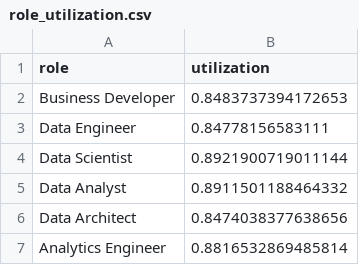
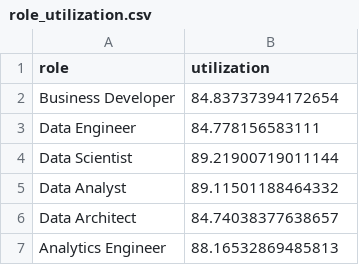
Before and after one commit to pnettto/data-edge-dashboard, a CSV file: exploratory_analysis/osei/output/role_utilization.csv, drawn as a sheet.

```diff
--- a/exploratory_analysis/osei/output/role_utilization.csv
+++ b/exploratory_analysis/osei/output/role_utilization.csv
@@ -1,7 +1,7 @@
 role,utilization
-Business Developer,0.8483737394172653
-Data Engineer,0.84778156583111
-Data Scientist,0.8921900719011144
-Data Analyst,0.8911501188464332
-Data Architect,0.8474038377638656
-Analytics Engineer,0.8816532869485814
+Business Developer,84.83737394172654
+Data Engineer,84.778156583111
+Data Scientist,89.21900719011144
+Data Analyst,89.11501188464332
+Data Architect,84.74038377638657
+Analytics Engineer,88.16532869485813
```
Also changed, not shown: exploratory_analysis/osei/output/monthly_utilization.csv, exploratory_analysis/osei/output/scenarios_comparison.csv, 3 other files.
